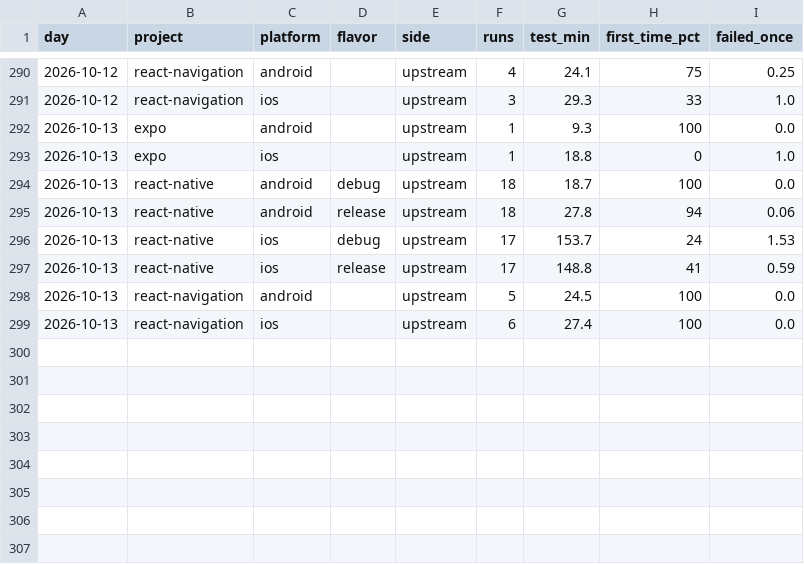
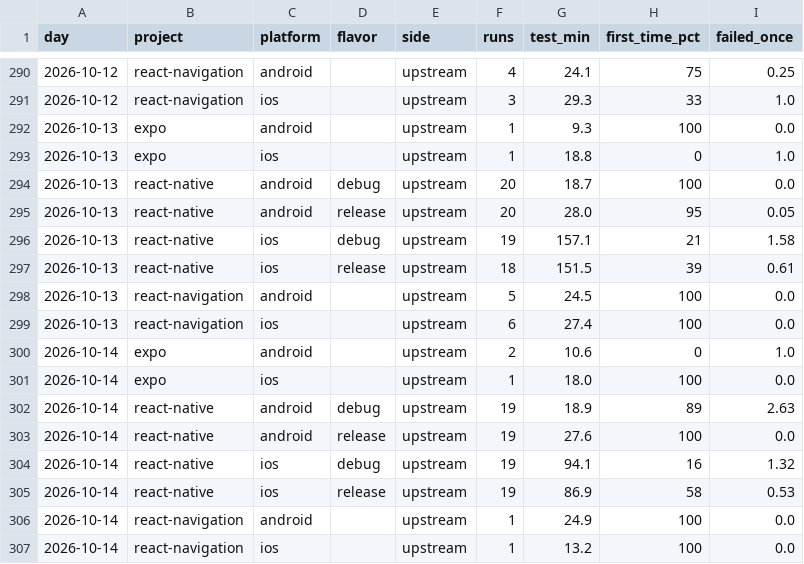
Before and after one commit to maestro-runner-bench/bench-control, a CSV file: results/daily.csv, drawn as a sheet; only a part is shown, gaps mark what is left out.

Commit message:
results: 2026-10-15

```diff
--- a/results/daily.csv
+++ b/results/daily.csv
@@ -293,7 +293,15 @@ day,project,platform,flavor,side,runs,test_min,first_time_pct,failed_once
 2026-10-13,expo,ios,,upstream,1,18.8,0,1.0
-2026-10-13,react-native,android,debug,upstream,18,18.7,100,0.0
-2026-10-13,react-native,android,release,upstream,18,27.8,94,0.06
-2026-10-13,react-native,ios,debug,upstream,17,153.7,24,1.53
-2026-10-13,react-native,ios,release,upstream,17,148.8,41,0.59
+2026-10-13,react-native,android,debug,upstream,20,18.7,100,0.0
+2026-10-13,react-native,android,release,upstream,20,28.0,95,0.05
+2026-10-13,react-native,ios,debug,upstream,19,157.1,21,1.58
+2026-10-13,react-native,ios,release,upstream,18,151.5,39,0.61
 2026-10-13,react-navigation,android,,upstream,5,24.5,100,0.0
 2026-10-13,react-navigation,ios,,upstream,6,27.4,100,0.0
+2026-10-14,expo,android,,upstream,2,10.6,0,1.0
+2026-10-14,expo,ios,,upstream,1,18.0,100,0.0
+2026-10-14,react-native,android,debug,upstream,19,18.9,89,2.63
+2026-10-14,react-native,android,release,upstream,19,27.6,100,0.0
+2026-10-14,react-native,ios,debug,upstream,19,94.1,16,1.32
+2026-10-14,react-native,ios,release,upstream,19,86.9,58,0.53
+2026-10-14,react-navigation,android,,upstream,1,24.9,100,0.0
+2026-10-14,react-navigation,ios,,upstream,1,13.2,100,0.0
```
Also changed, not shown: 15 other files.
